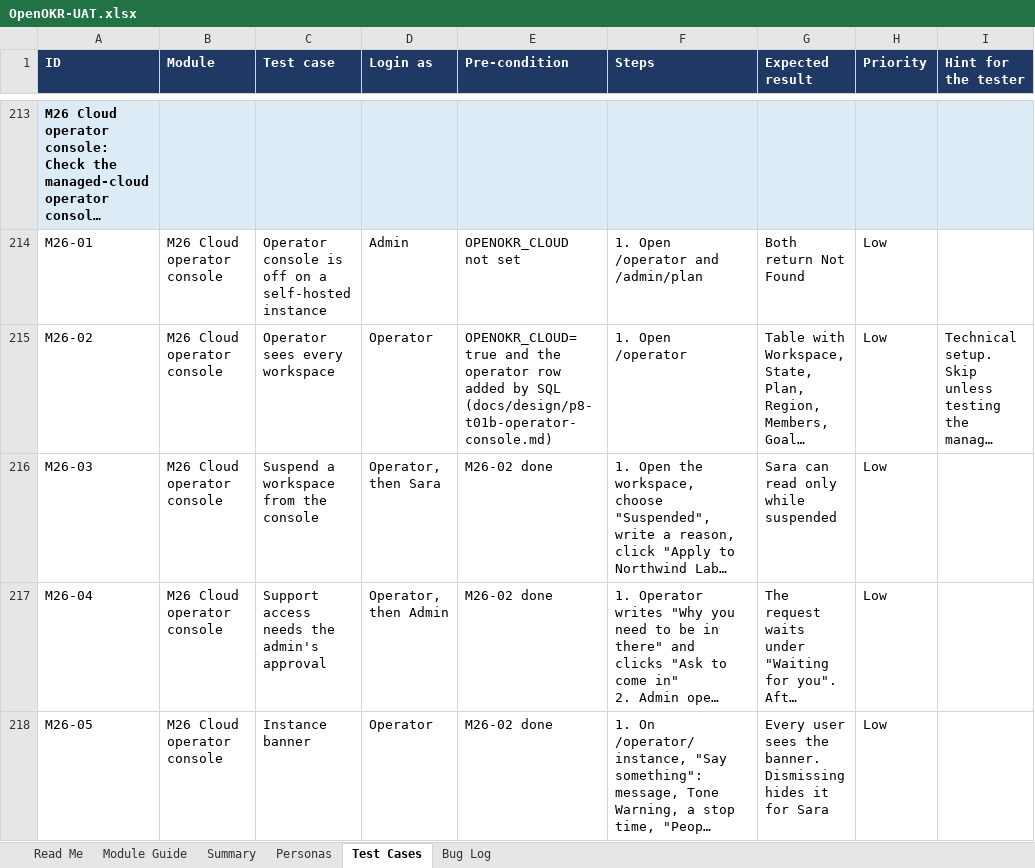
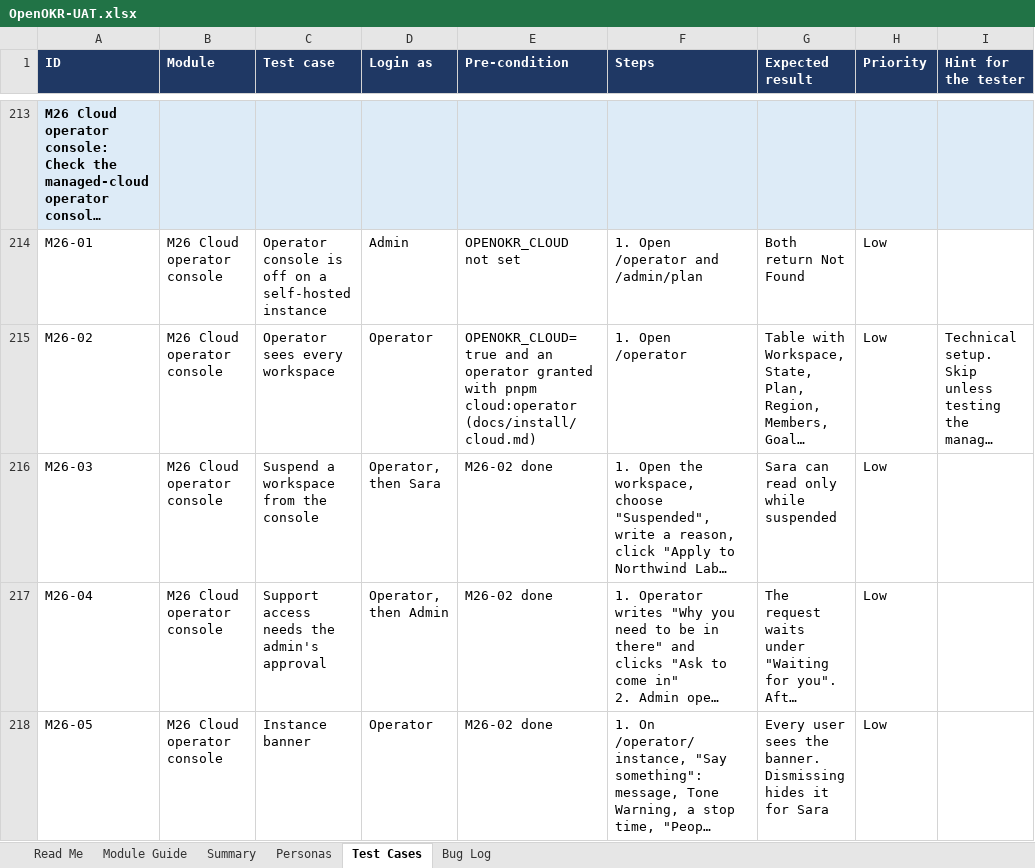
Before and after one commit to open-okr/open-okr, an Excel workbook: docs/testing/OpenOKR-UAT.xlsx, sheet Test Cases, drawn as a sheet; only a part is shown, gaps mark what is left out; long unchanged cells end in …; values as stored, in another font and other column widths than the file's, no borders; conditional formats not drawn; the diff covers the shown part only; the diff names each change by its address in the sheet, - before the commit and + after, or states it on an @@ line.

Commit message:
H-21: the cloud can change a plan and grant its first operator
Nothing wrote a tenant's plan or seats after it was created, so no seat
limit could ever apply; the first operator needed hand-written SQL; and
S-49 had no seat list and no plan control.

- applyPlanInTx holds the one rule both sides keep: never below the
  headcount, refused naming both numbers. The plan's AI allowance becomes
  the workspace's monthly cost budget.
- workspace.changePlan for the administrator on S-49, which now shows the
  current plan and who holds each seat.
- setPlanAsOperator on S-46, with an optional seat count of the
  operator's own and a reason in the customer's audit log.
- pnpm cloud:operator grants and revokes the role: never self, only an
  operator grants the next, every change on the instance chain.

Signed-off-by: Akmal Akhpah <akmalakhpah@gmail.com>

```diff
--- a/docs/testing/OpenOKR-UAT.xlsx (sheet Test Cases)
+++ b/docs/testing/OpenOKR-UAT.xlsx (sheet Test Cases)
-E215 (Pre-condition): OPENOKR_CLOUD=true and the operator row added by SQL (docs/design/p8-t01b-operator-console.md)
+E215 (Pre-condition): OPENOKR_CLOUD=true and an operator granted with pnpm cloud:operator (docs/install/cloud.md)
```
Also changed, not shown: 2 added rows elsewhere in this sheet, sheet Read Me, sheet Module Guide, 34 other files.
